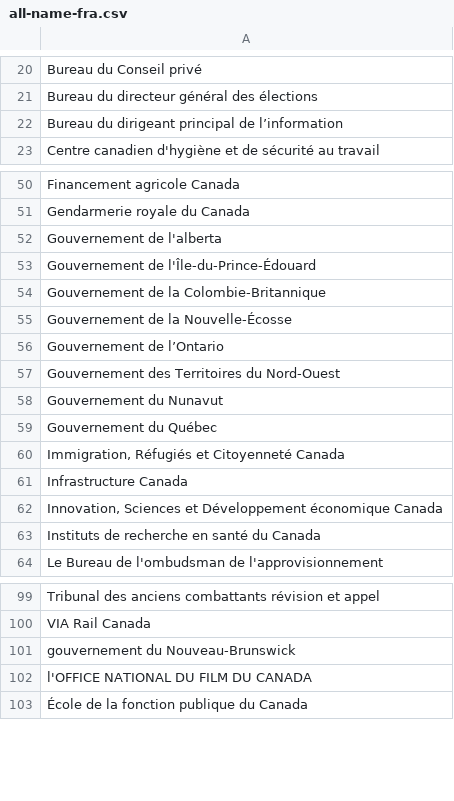
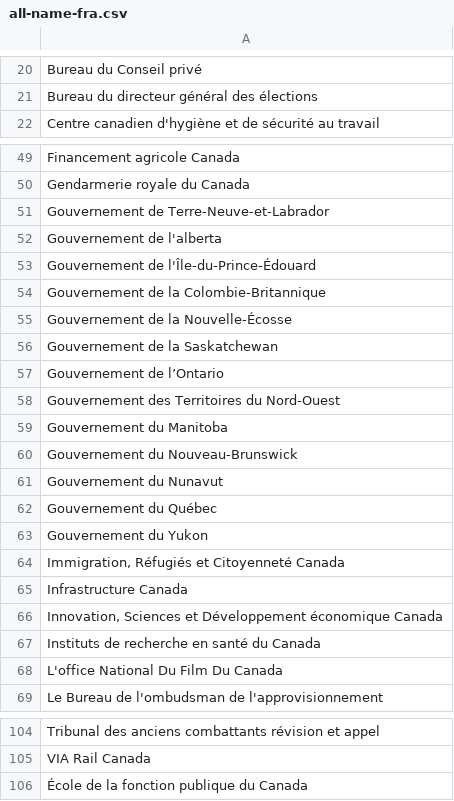
Before and after one commit to cds-snc/gc-organisations, a CSV file: data/all-name-fra.csv, drawn as a sheet; only a part is shown, gaps mark what is left out; removed rows and columns are numbered as before the commit, all else as after; the diff names each change by its address in the sheet, - before the commit and + after, or states it on an @@ line.

```diff
--- a/data/all-name-fra.csv
+++ b/data/all-name-fra.csv
-row 22: Bureau du dirigeant principal de l’information
+row 51: Gouvernement de Terre-Neuve-et-Labrador
+row 56: Gouvernement de la Saskatchewan
+row 59: Gouvernement du Manitoba
+row 60: Gouvernement du Nouveau-Brunswick
+row 63: Gouvernement du Yukon
+row 68: L'office National Du Film Du Canada
-row 101: gouvernement du Nouveau-Brunswick
-row 102: l'OFFICE NATIONAL DU FILM DU CANADA
```
Also changed, not shown: data/all-name-eng.csv, data/all.csv, 3 other files.
